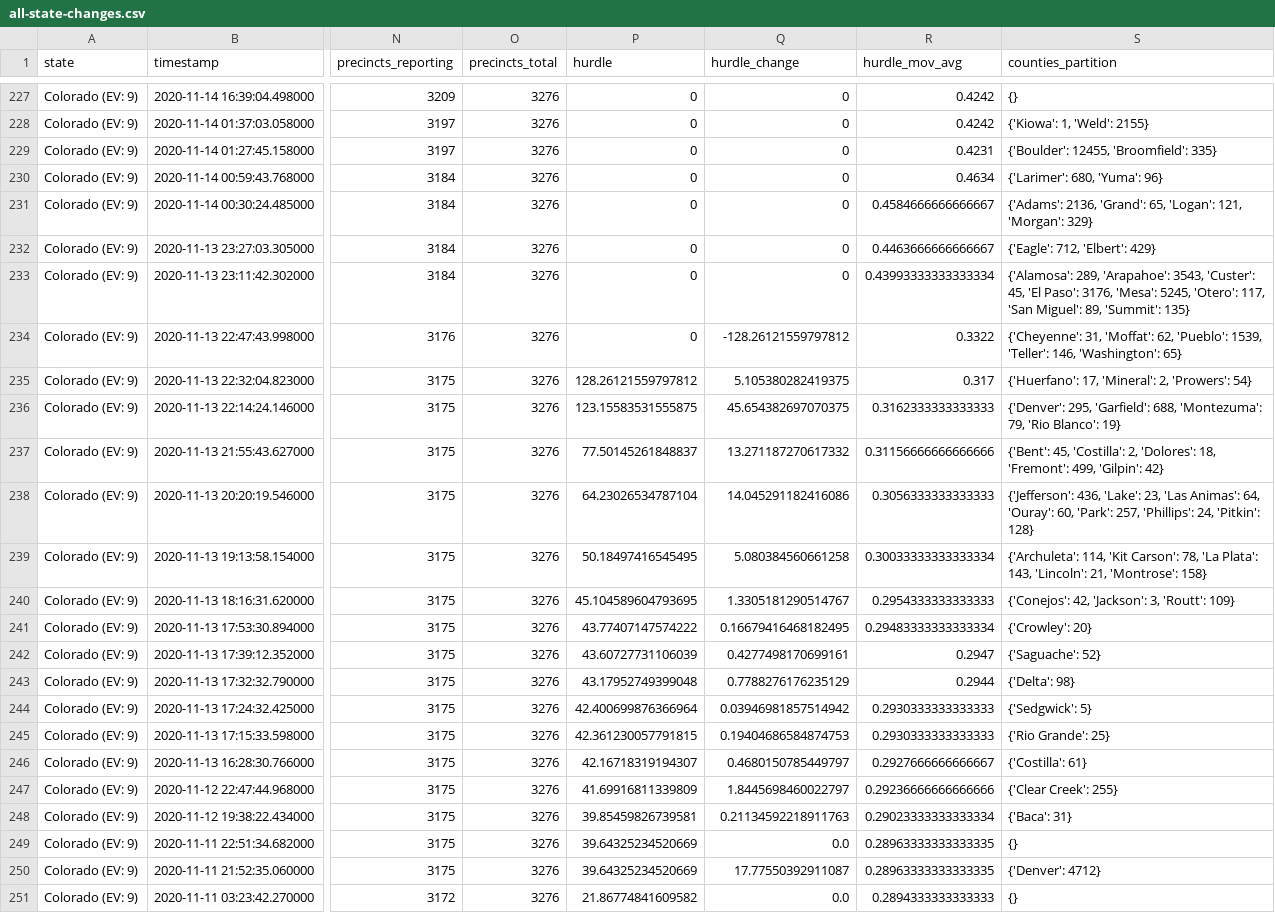
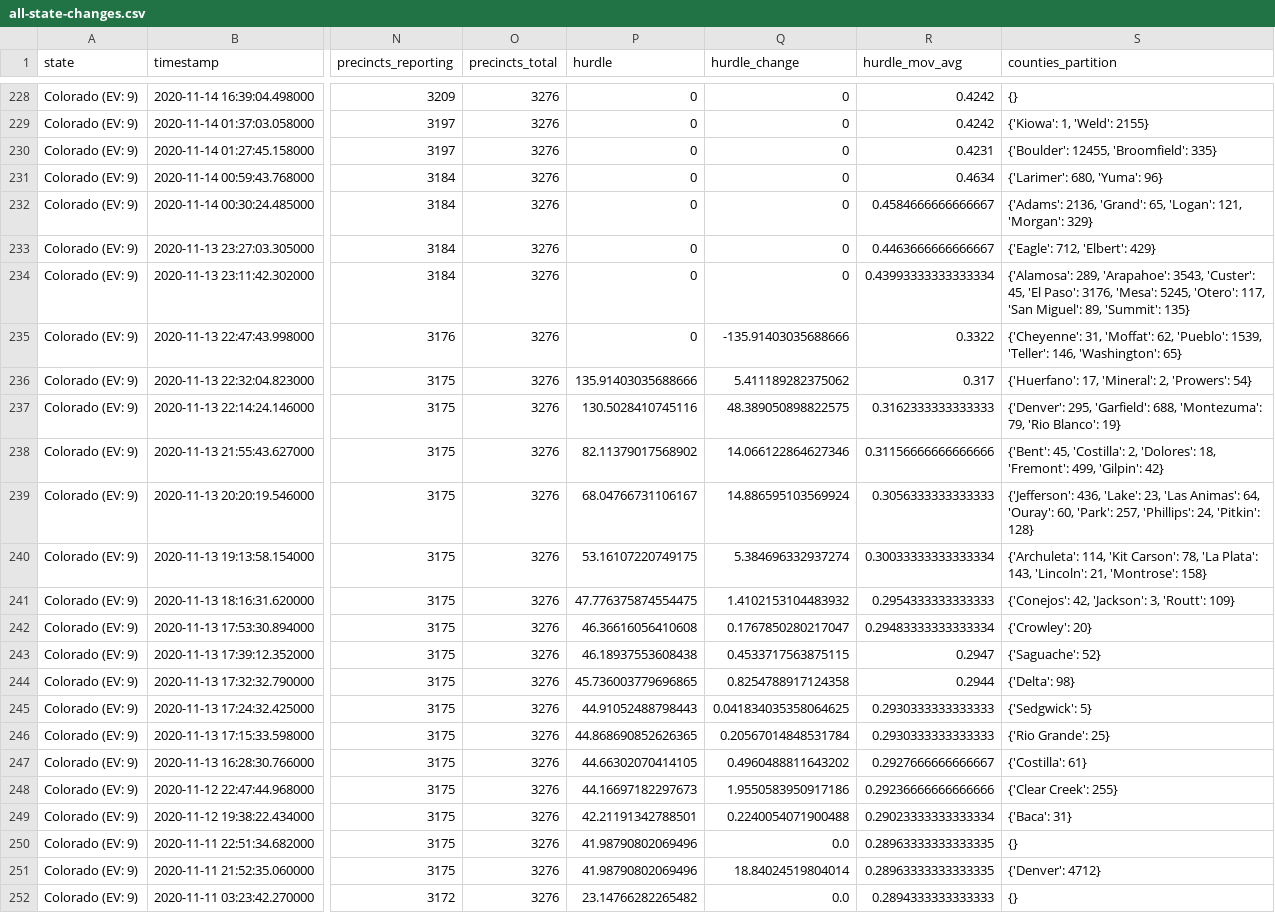
Before and after one commit to alex/nyt-2020-election-scraper, a CSV file: all-state-changes.csv, drawn as a sheet; only a part is shown, gaps mark what is left out; addresses are those after the commit; the diff covers the shown part only; the diff names each change by its address in the sheet, - before the commit and + after, or states it on an @@ line.

```diff
--- a/all-state-changes.csv
+++ b/all-state-changes.csv
-Q235 (hurdle_change): -128.26121559797812
+Q235 (hurdle_change): -135.91403035688666
-P236 (hurdle): 128.26121559797812
+P236 (hurdle): 135.91403035688666
-Q236 (hurdle_change): 5.105380282419375
+Q236 (hurdle_change): 5.411189282375062
-P237 (hurdle): 123.15583531555875
+P237 (hurdle): 130.5028410745116
-Q237 (hurdle_change): 45.654382697070375
+Q237 (hurdle_change): 48.389050898822575
-P238 (hurdle): 77.50145261848837
+P238 (hurdle): 82.11379017568902
-Q238 (hurdle_change): 13.271187270617332
+Q238 (hurdle_change): 14.066122864627346
-P239 (hurdle): 64.23026534787104
+P239 (hurdle): 68.04766731106167
-Q239 (hurdle_change): 14.045291182416086
+Q239 (hurdle_change): 14.886595103569924
-P240 (hurdle): 50.18497416545495
+P240 (hurdle): 53.16107220749175
-Q240 (hurdle_change): 5.080384560661258
+Q240 (hurdle_change): 5.384696332937274
-P241 (hurdle): 45.104589604793695
+P241 (hurdle): 47.776375874554475
-Q241 (hurdle_change): 1.3305181290514767
+Q241 (hurdle_change): 1.4102153104483932
-P242 (hurdle): 43.77407147574222
+P242 (hurdle): 46.36616056410608
-Q242 (hurdle_change): 0.16679416468182495
+Q242 (hurdle_change): 0.1767850280217047
-P243 (hurdle): 43.60727731106039
+P243 (hurdle): 46.18937553608438
-Q243 (hurdle_change): 0.4277498170699161
+Q243 (hurdle_change): 0.4533717563875115
-P244 (hurdle): 43.17952749399048
+P244 (hurdle): 45.736003779696865
-Q244 (hurdle_change): 0.7788276176235129
+Q244 (hurdle_change): 0.8254788917124358
-P245 (hurdle): 42.400699876366964
+P245 (hurdle): 44.91052488798443
-Q245 (hurdle_change): 0.03946981857514942
+Q245 (hurdle_change): 0.041834035358064625
-P246 (hurdle): 42.361230057791815
+P246 (hurdle): 44.868690852626365
-Q246 (hurdle_change): 0.19404686584874753
+Q246 (hurdle_change): 0.20567014848531784
-P247 (hurdle): 42.16718319194307
+P247 (hurdle): 44.66302070414105
-Q247 (hurdle_change): 0.4680150785449797
+Q247 (hurdle_change): 0.4960488811643202
-P248 (hurdle): 41.69916811339809
+P248 (hurdle): 44.16697182297673
-Q248 (hurdle_change): 1.8445698460022797
+Q248 (hurdle_change): 1.9550583950917186
-P249 (hurdle): 39.85459826739581
+P249 (hurdle): 42.21191342788501
-Q249 (hurdle_change): 0.21134592218911763
+Q249 (hurdle_change): 0.2240054071900488
-P250:P251 (hurdle): 39.64325234520669
+P250:P251 (hurdle): 41.98790802069496
-Q251 (hurdle_change): 17.77550392911087
+Q251 (hurdle_change): 18.84024519804014
-P252 (hurdle): 21.86774841609582
+P252 (hurdle): 23.14766282265482
```
Also changed, not shown: 2 added rows and 116 edited cells elsewhere in this file, 6 other files.
